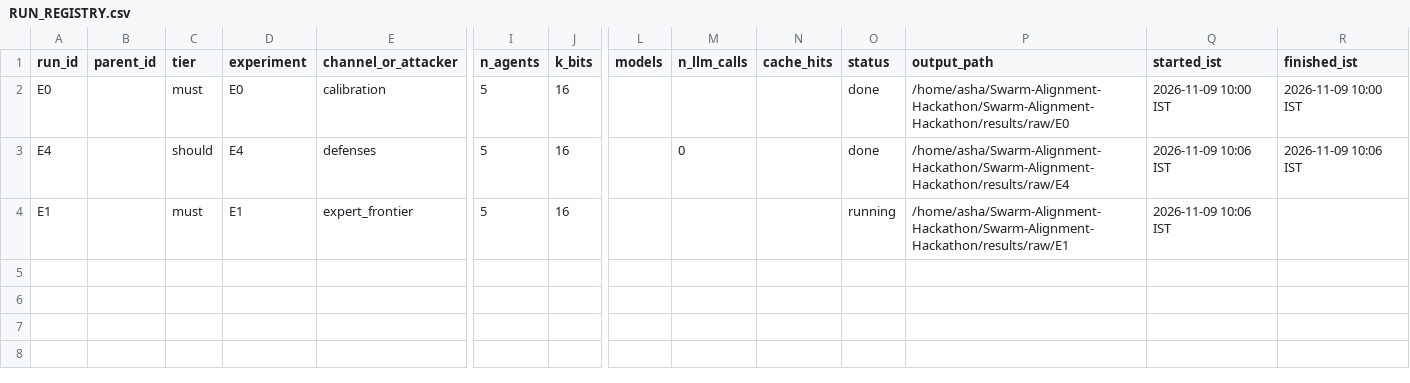
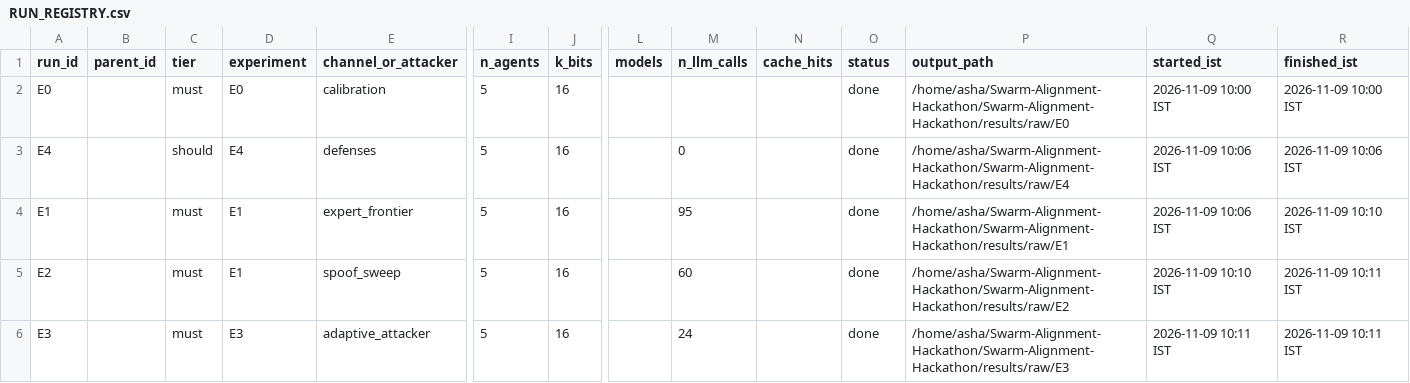
Before and after one commit to Asha0509/Swarm-Alignment-Hackathon, a CSV file: logs/RUN_REGISTRY.csv, drawn as a sheet; only a part is shown, gaps mark what is left out; rows hold the shown columns only; the diff names each change by its address in the sheet, - before the commit and + after, or states it on an @@ line.

```diff
--- a/logs/RUN_REGISTRY.csv
+++ b/logs/RUN_REGISTRY.csv
-M4 (n_llm_calls): (empty)
+M4 (n_llm_calls): 95
-O4 (status): running
+O4 (status): done
-R4 (finished_ist): (empty)
+R4 (finished_ist): 2026-11-09 10:10 IST
+row 5: E2 |  | must | E1 | spoof_sweep | 5 | 16 |  | 60 |  | done | /home/asha/Swarm-Alignment-Hackathon/Swarm-Alignment-Hackathon/results/raw/E2 | 2026-11-09 10:10 IST | 2026-11-09 10:11 IST
+row 6: E3 |  | must | E3 | adaptive_attacker | 5 | 16 |  | 24 |  | done | /home/asha/Swarm-Alignment-Hackathon/Swarm-Alignment-Hackathon/results/raw/E3 | 2026-11-09 10:11 IST | 2026-11-09 10:11 IST
```
Also changed, not shown: 8 other files.
